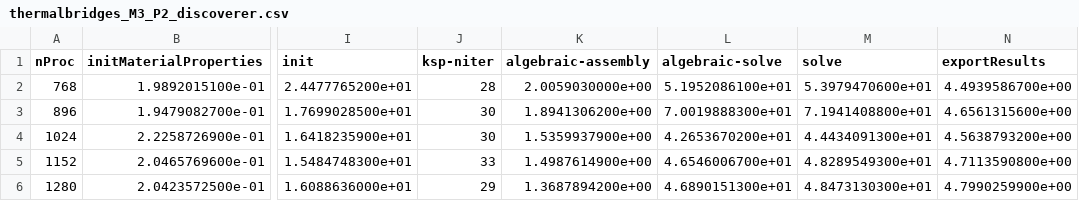
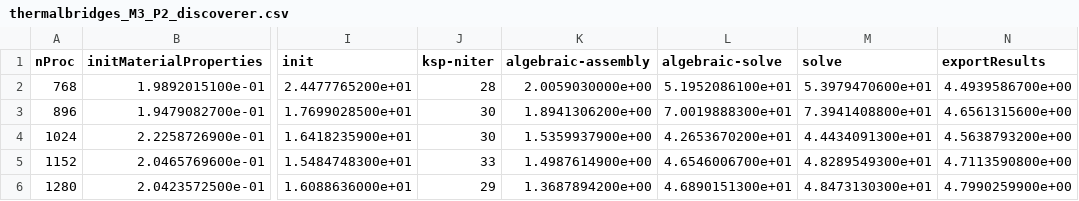
Before and after one commit to numpex/exa-ma-d7.3, a CSV file: software/feelpp/WP1/data/thermalbridges_M3_P2_discoverer.csv, drawn as a sheet; only a part is shown, gaps mark what is left out; the diff names each change by its address in the sheet, - before the commit and + after, or states it on an @@ line.

```diff
--- a/software/feelpp/WP1/data/thermalbridges_M3_P2_discoverer.csv
+++ b/software/feelpp/WP1/data/thermalbridges_M3_P2_discoverer.csv
-M3 (solve): 7.1941408800e+01
+M3 (solve): 7.3941408800e+01
```
Also changed, not shown: software/feelpp/WP1/data/HL-31_M1_P1_discoverer.csv, software/feelpp/WP1/data/nafems_le10_M2_P1_discoverer.csv, 37 other files.
